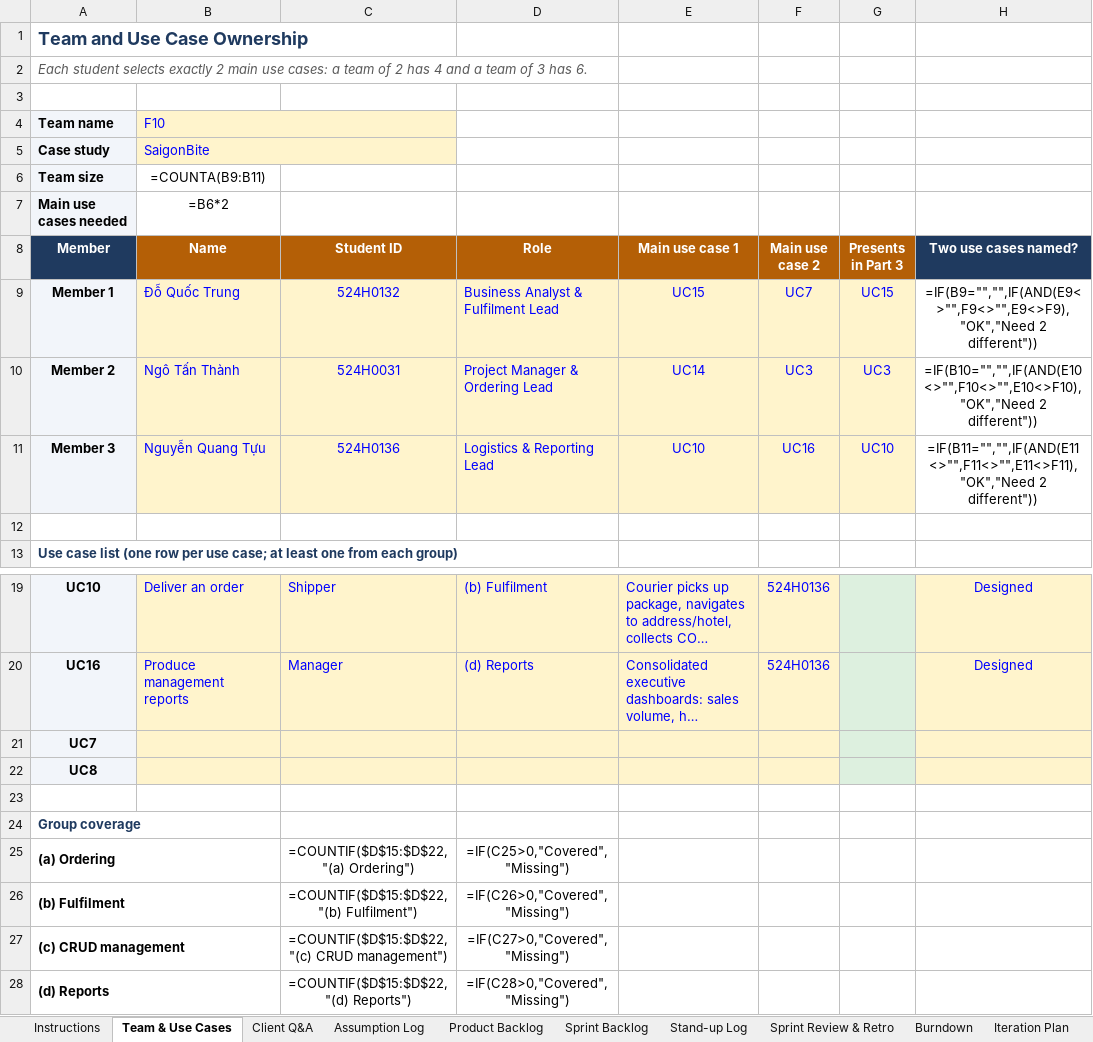
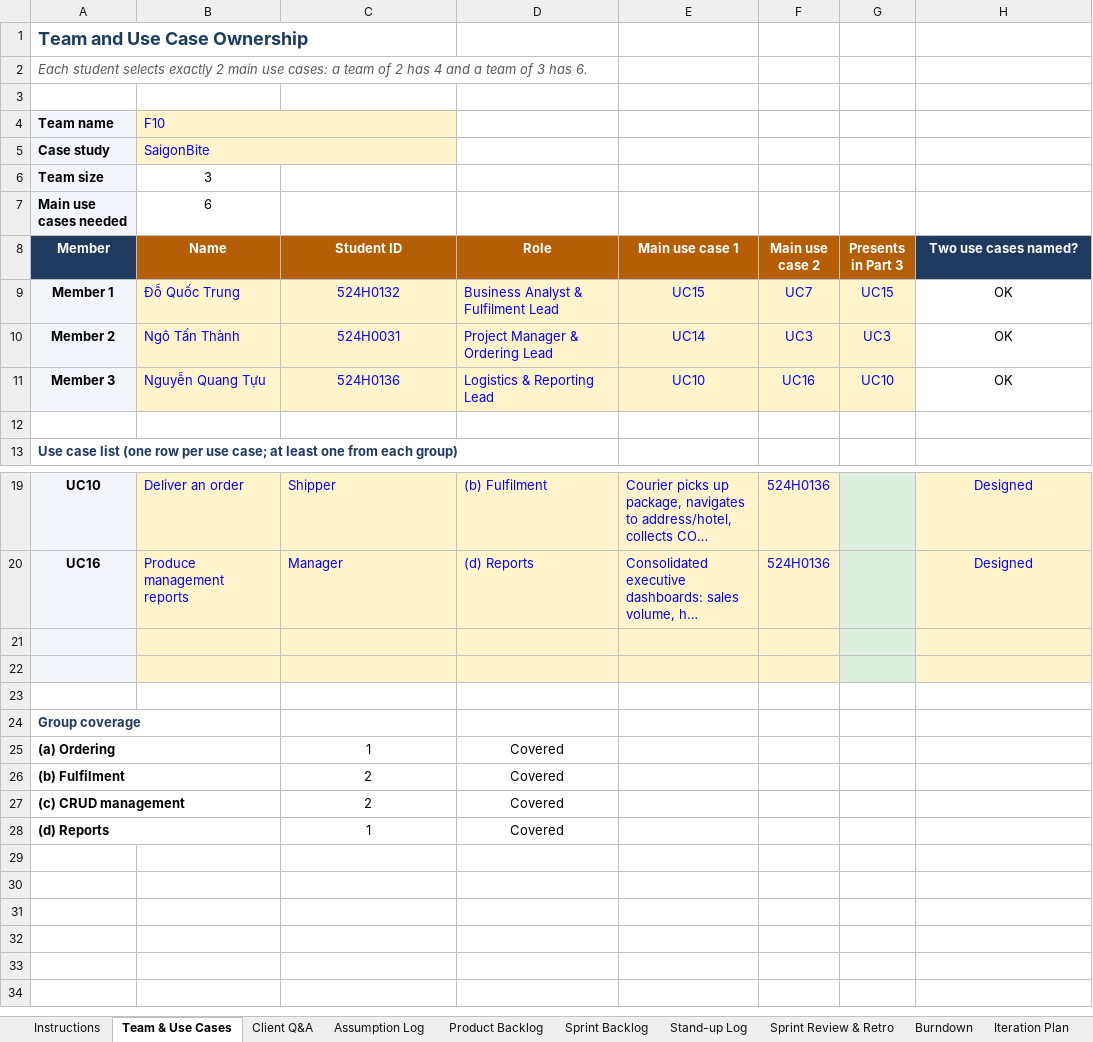
Before and after one commit to DoQuocTrung06/SaigonBite-RAD-TeamF10, an Excel workbook: Part_2/TeamF10_RAD_Team_Workbook.xlsx, sheet Team & Use Cases, drawn as a sheet; only a part is shown, gaps mark what is left out; long unchanged cells end in …; values as stored, in another font and other column widths than the file's, no borders; formulas without a stored value are shown as written; conditional formats not drawn; the diff names each change by its address in the sheet, - before the commit and + after, or states it on an @@ line.

Commit message:
Audit & recalculate Part 2 Team Workbook: clear leftover rows, precompute formula values (524H0136)

```diff
--- a/Part_2/TeamF10_RAD_Team_Workbook.xlsx (sheet Team & Use Cases)
+++ b/Part_2/TeamF10_RAD_Team_Workbook.xlsx (sheet Team & Use Cases)
-B6 (Name): =COUNTA(B9:B11)
+B6 (Name): 3
-B7 (Name): =B6*2
+B7 (Name): 6
-H9 (Two use cases named?): =IF(B9="","",IF(AND(E9<>"",F9<>"",E9<>F9),"OK","Need 2 different"))
+H9 (Two use cases named?): OK
-H10 (Two use cases named?): =IF(B10="","",IF(AND(E10<>"",F10<>"",E10<>F10),"OK","Need 2 different"))
+H10 (Two use cases named?): OK
-H11 (Two use cases named?): =IF(B11="","",IF(AND(E11<>"",F11<>"",E11<>F11),"OK","Need 2 different"))
+H11 (Two use cases named?): OK
-A21 (Member): UC7
+A21 (Member): (empty)
-A22 (Member): UC8
+A22 (Member): (empty)
-C25 (Student ID): =COUNTIF($D$15:$D$22,"(a) Ordering")
+C25 (Student ID): 1
-D25 (Role): =IF(C25>0,"Covered","Missing")
+D25 (Role): Covered
-C26 (Student ID): =COUNTIF($D$15:$D$22,"(b) Fulfilment")
+C26 (Student ID): 2
-D26 (Role): =IF(C26>0,"Covered","Missing")
+D26 (Role): Covered
-C27 (Student ID): =COUNTIF($D$15:$D$22,"(c) CRUD management")
+C27 (Student ID): 2
-D27 (Role): =IF(C27>0,"Covered","Missing")
+D27 (Role): Covered
-C28 (Student ID): =COUNTIF($D$15:$D$22,"(d) Reports")
+C28 (Student ID): 1
-D28 (Role): =IF(C28>0,"Covered","Missing")
+D28 (Role): Covered
```
Also changed, not shown: sheet Requirements List, sheet Burndown, sheet CRUD Check, sheet Product Backlog, sheet Backlog & Risks, sheet Test Cases, 3 more sheets, formulas that keep their value, charts or pictures.
